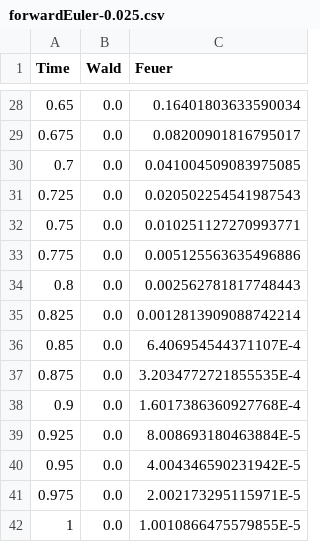
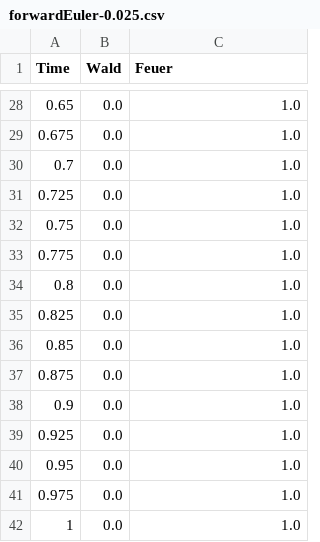
Before and after one commit to testeredekiadam/uni-modelbilundsim, a CSV file: ha5/forwardEuler-0.025.csv, drawn as a sheet; only a part is shown, gaps mark what is left out; the diff covers the shown part only.

```diff
--- a/ha5/forwardEuler-0.025.csv
+++ b/ha5/forwardEuler-0.025.csv
@@ -28,15 +28,15 @@ Time, Wald, Feuer
-0.65,0.0,0.16401803633590034
-0.675,0.0,0.08200901816795017
-0.7,0.0,0.041004509083975085
-0.725,0.0,0.020502254541987543
-0.75,0.0,0.010251127270993771
-0.775,0.0,0.005125563635496886
-0.8,0.0,0.002562781817748443
-0.825,0.0,0.0012813909088742214
-0.85,0.0,6.406954544371107E-4
-0.875,0.0,3.2034772721855535E-4
-0.9,0.0,1.6017386360927768E-4
-0.925,0.0,8.008693180463884E-5
-0.95,0.0,4.004346590231942E-5
-0.975,0.0,2.002173295115971E-5
-1,0.0,1.0010866475579855E-5
+0.65,0.0,1.0
+0.675,0.0,1.0
+0.7,0.0,1.0
+0.725,0.0,1.0
+0.75,0.0,1.0
+0.775,0.0,1.0
+0.8,0.0,1.0
+0.825,0.0,1.0
+0.85,0.0,1.0
+0.875,0.0,1.0
+0.9,0.0,1.0
+0.925,0.0,1.0
+0.95,0.0,1.0
+0.975,0.0,1.0
+1,0.0,1.0
```
Also changed, not shown: 32 edited cells elsewhere in this file, ha5/forwardEuler-0.01.csv, ha5/rungeKutta-0.01.csv, 9 other files.
